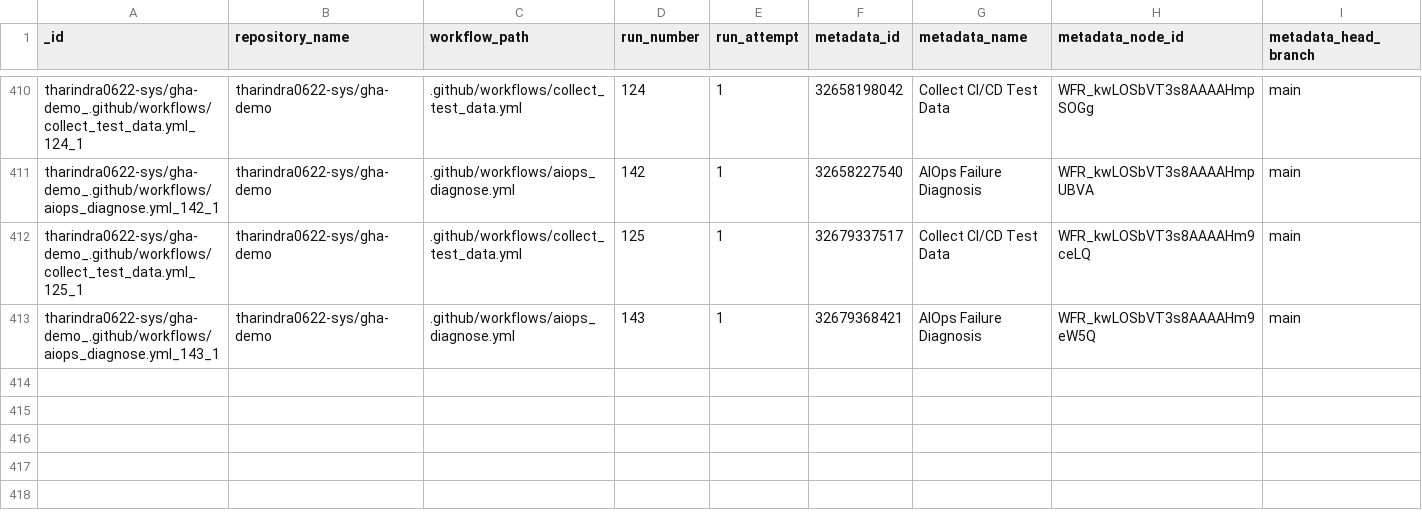
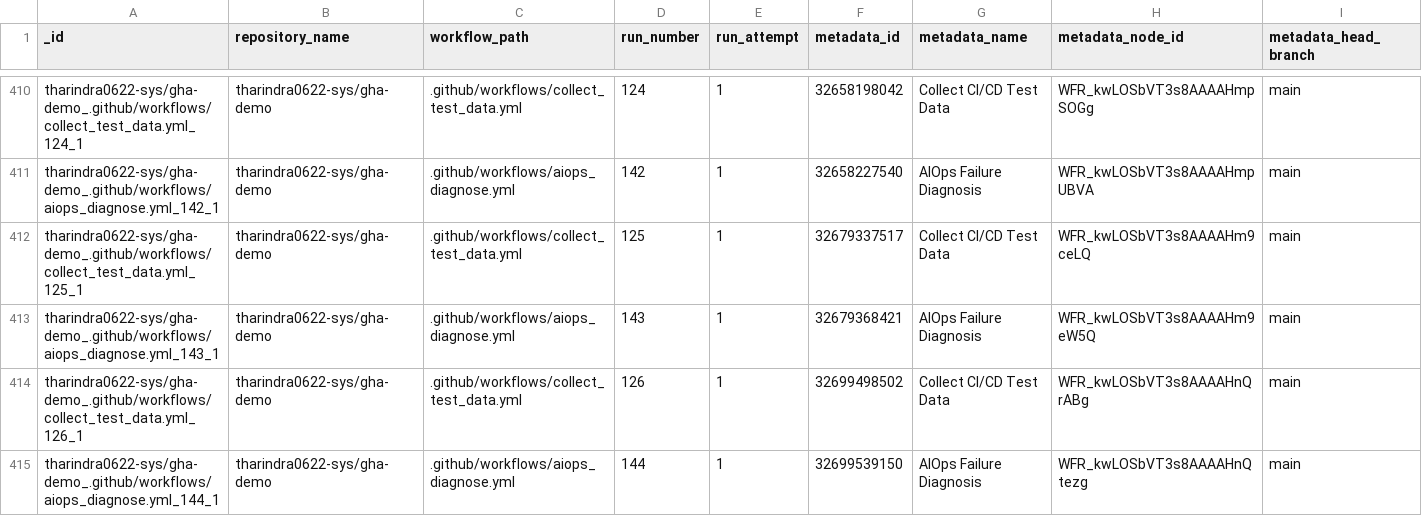
Before and after one commit to tharindra0622-sys/gha-demo, a CSV file: data/predictions.csv, drawn as a sheet; only a part is shown, gaps mark what is left out; rows hold the shown columns only; the diff names each change by its address in the sheet, - before the commit and + after, or states it on an @@ line.

```diff
--- a/data/predictions.csv
+++ b/data/predictions.csv
+row 414: tharindra0622-sys/gha-demo_.github/workflows/collect_test_data.yml_126_1 | tharindra0622-sys/gha-demo | .github/workflows/collect_test_data.yml | 126 | 1 | 32699498502 | Collect CI/CD Test Data | WFR_kwLOSbVT3s8AAAAHnQrABg | main
+row 415: tharindra0622-sys/gha-demo_.github/workflows/aiops_diagnose.yml_144_1 | tharindra0622-sys/gha-demo | .github/workflows/aiops_diagnose.yml | 144 | 1 | 32699539150 | AIOps Failure Diagnosis | WFR_kwLOSbVT3s8AAAAHnQtezg | main
```
Also changed, not shown: data/test_data.csv, 1 other file.
